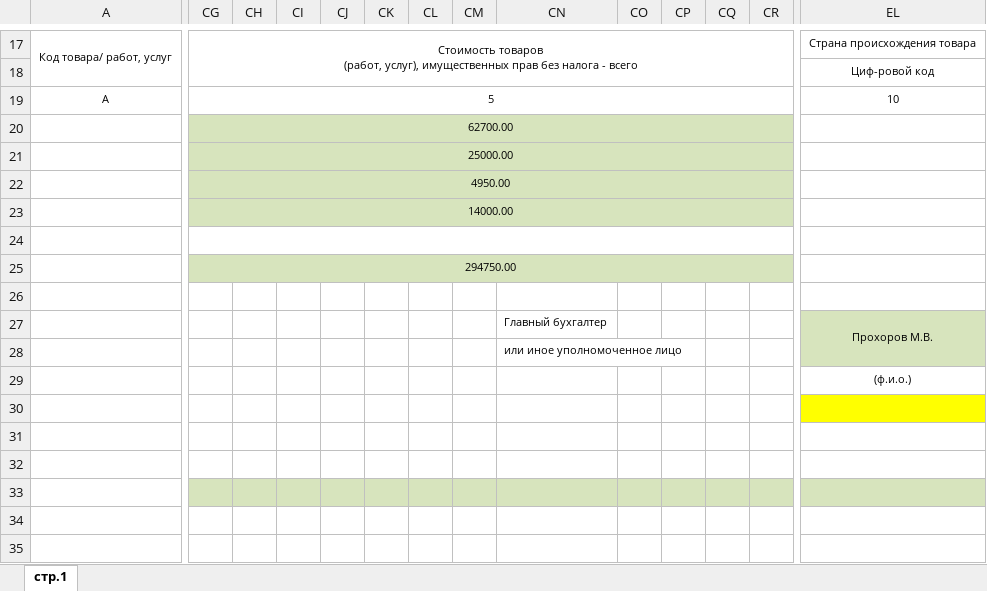
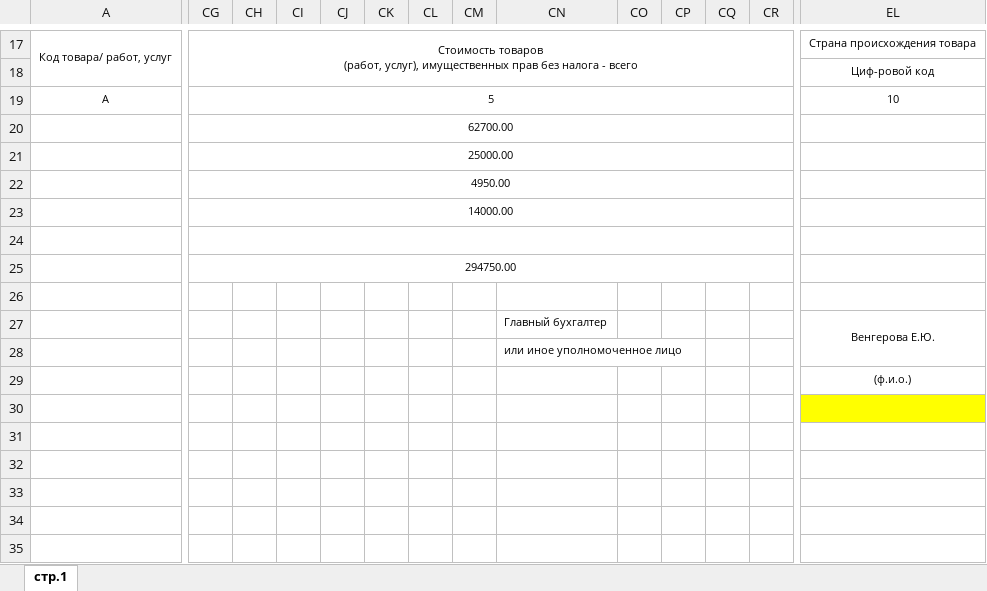
Before and after one commit to dez1ros/amo, an Excel workbook: docs/template_upd_veng.xlsx, sheet стр.1, drawn as a sheet; only a part is shown, gaps mark what is left out; values as stored, in another font and other column widths than the file's, no borders; the diff covers the shown part only; the diff names each change by its address in the sheet, - before the commit and + after, or states it on an @@ line.

```diff
--- a/docs/template_upd_veng.xlsx (sheet стр.1)
+++ b/docs/template_upd_veng.xlsx (sheet стр.1)
-CG20:CR23 fill: #D7E4BD
+CG20:CR23 fill: none
-CG25:CR25 fill: #D7E4BD
+CG25:CR25 fill: none
-EL27: Прохоров М.В.
+EL27: Венгерова Е.Ю.
-EL27:EL28 fill: #D7E4BD
+EL27:EL28 fill: none
-CG33:EL33 fill: #D7E4BD
+CG33:EL33 fill: none
```
Also changed, not shown: 4 edited cells and cell formats elsewhere in this sheet, docs/template_upd_proh.xlsx, 2 other files.
